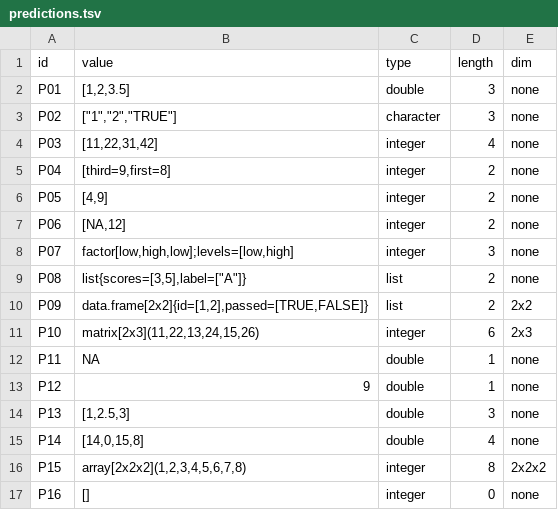
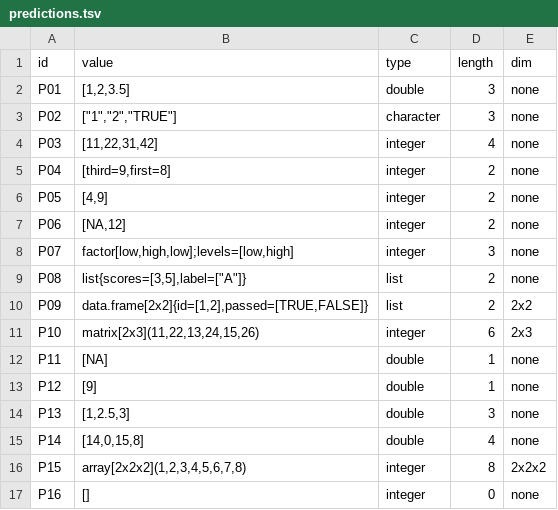
Before and after one commit to pojomo2/cmsc-124-ps2-starter, a TSV file: predictions.tsv, drawn as a sheet.

```diff
--- a/predictions.tsv
+++ b/predictions.tsv
@@ -11,4 +11,4 @@ P09	data.frame[2x2]{id=[1,2],passed=[TRUE,FALSE]}	list	2	2x2
 P10	matrix[2x3](11,22,13,24,15,26)	integer	6	2x3
-P11	NA	double	1	none
-P12	9	double	1	none
+P11	[NA]	double	1	none
+P12	[9]	double	1	none
 P13	[1,2.5,3]	double	3	none
```
Also changed, not shown: 1 other file.
